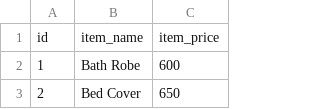
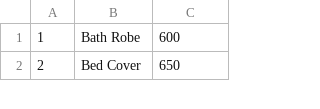
Before and after one commit to AyushS305/flask, a CSV file: products.csv, drawn as a sheet; only a part is shown; the diff names each change by its address in the sheet, - before the commit and + after, or states it on an @@ line.

Commit message:
updated products.csv

```diff
--- a/products.csv
+++ b/products.csv
-row 1: id | item_name | item_price
```
